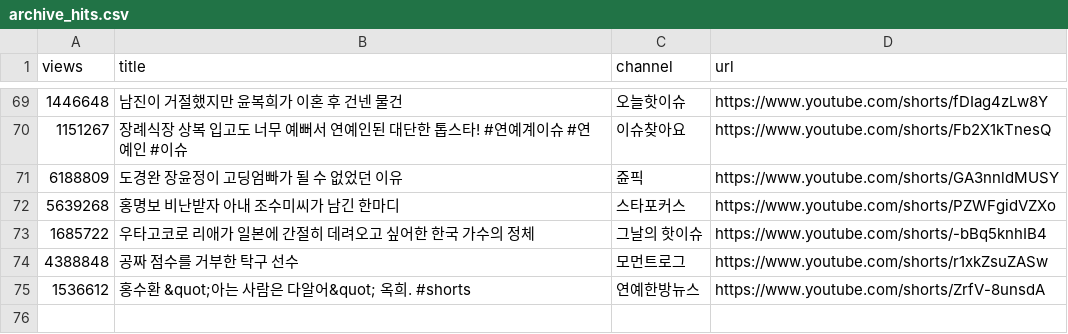
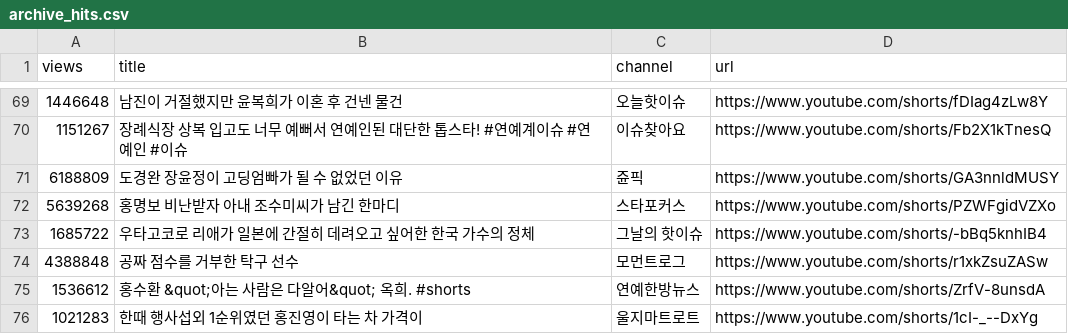
Before and after one commit to gguzze-code/yt-trend, a CSV file: docs/data/archive_hits.csv, drawn as a sheet; only a part is shown, gaps mark what is left out; the diff names each change by its address in the sheet, - before the commit and + after, or states it on an @@ line.

```diff
--- a/docs/data/archive_hits.csv
+++ b/docs/data/archive_hits.csv
+row 76: 1021283 | 한때 행사섭외 1순위였던 홍진영이 타는 차 가격이 | 울지마트로트 | https://www.youtube.com/shorts/1cI-_--DxYg
```
Also changed, not shown: 4 other files.
